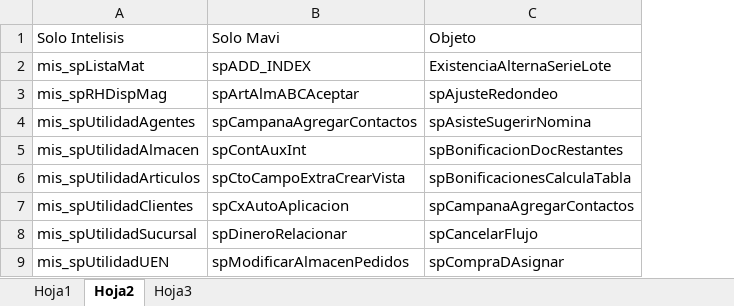
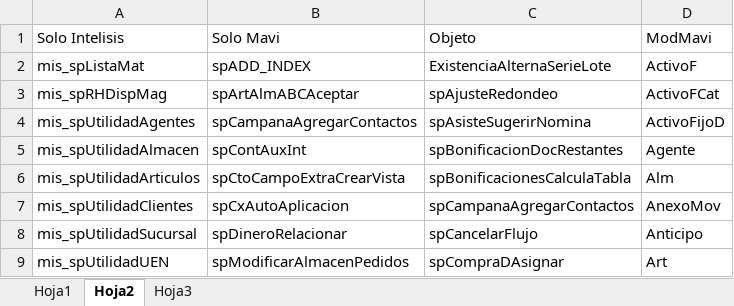
Before and after one commit to Btwn/plan, an Excel workbook: Analisis.xlsx, sheet Hoja2, drawn as a sheet; only a part is shown; values as stored, in another font and other column widths than the file's, no borders; the diff names each change by its address in the sheet, - before the commit and + after, or states it on an @@ line.

```diff
--- a/Analisis.xlsx (sheet Hoja2)
+++ b/Analisis.xlsx (sheet Hoja2)
+column D (ModMavi), rows 2-9: ActivoF | ActivoFCat | ActivoFijoD | Agente | Alm | AnexoMov | Anticipo | Art
```
Also changed, not shown: sheet Hoja1, formulas that keep their value, hidden cells, 2 other files.
